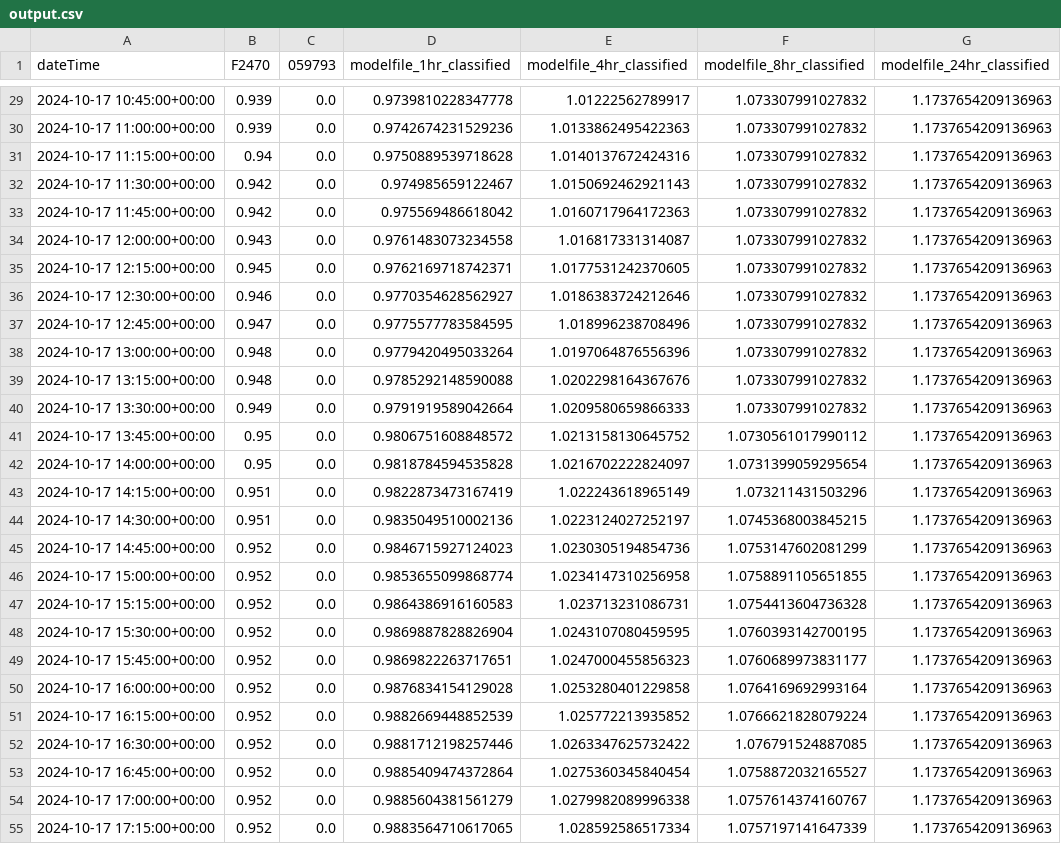
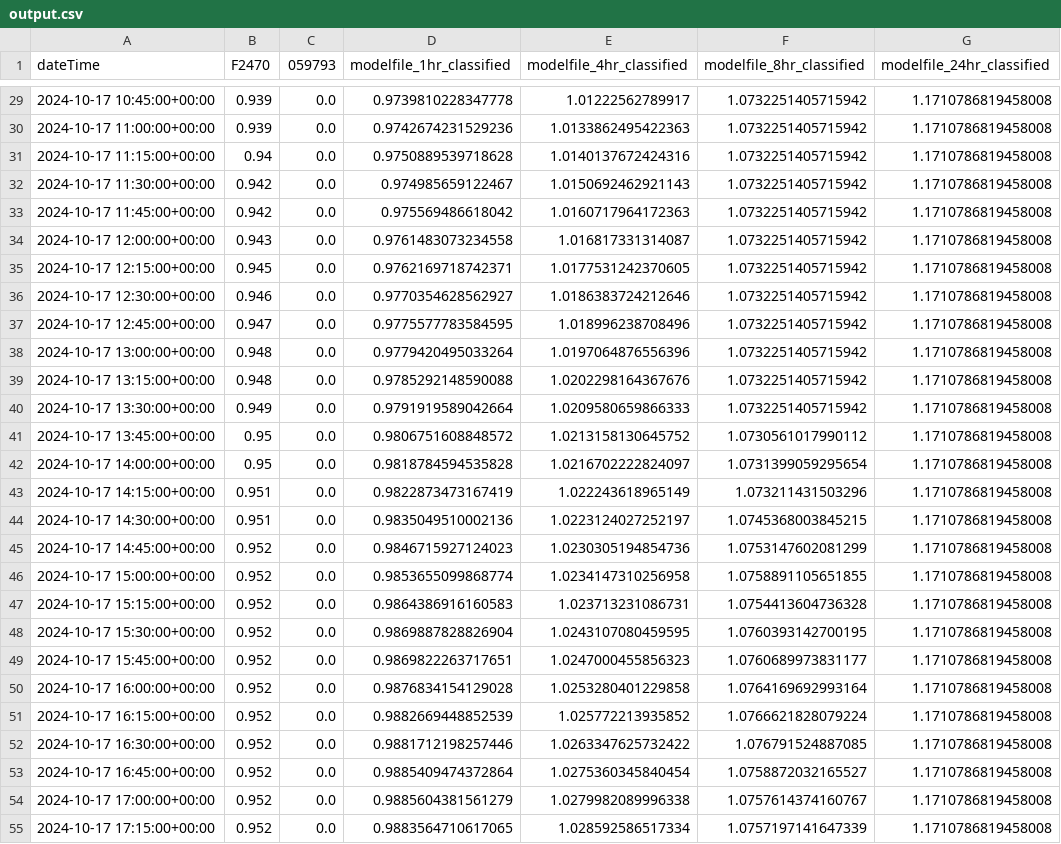
Before and after one commit to jimbruges/flood-monitor-pages, a CSV file: static/output.csv, drawn as a sheet; only a part is shown, gaps mark what is left out; the diff covers the shown part only; the diff names each change by its address in the sheet, - before the commit and + after, or states it on an @@ line.

```diff
--- a/static/output.csv
+++ b/static/output.csv
-F29:F40 (modelfile_8hr_classified): 1.073307991027832
+F29:F40 (modelfile_8hr_classified): 1.0732251405715942
-G29:G55 (modelfile_24hr_classified): 1.1737654209136963
+G29:G55 (modelfile_24hr_classified): 1.1710786819458008
```
Also changed, not shown: 1 added row and 142 edited cells elsewhere in this file, static/output_2.csv, 2 other files.
